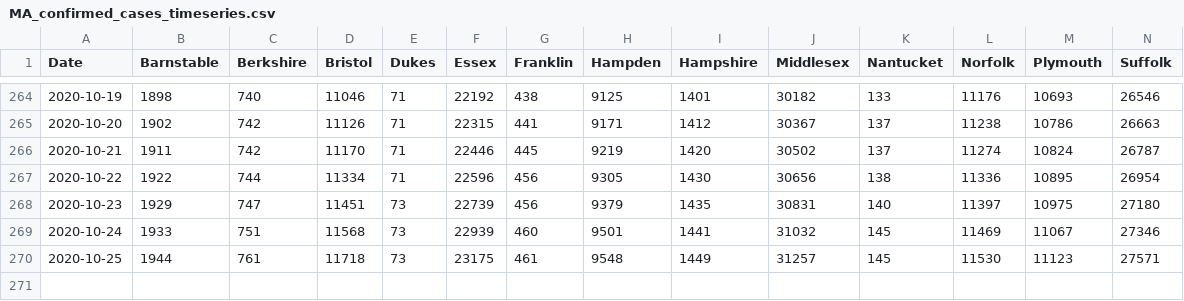
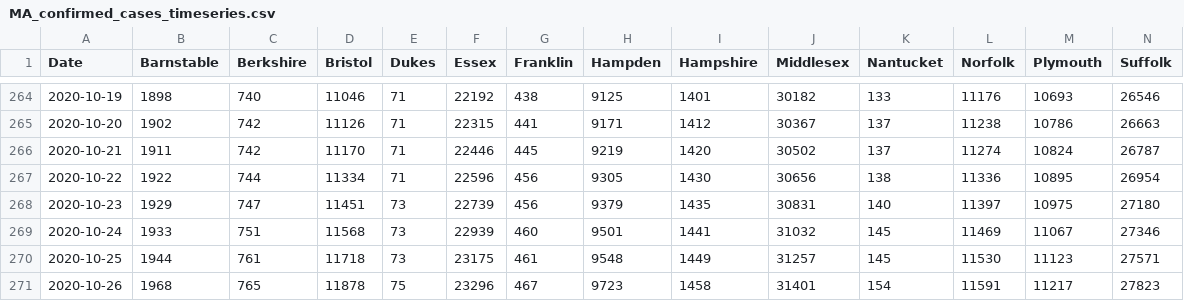
Before and after one commit to cmolodo/covid-19, a CSV file: MA_confirmed_cases_timeseries.csv, drawn as a sheet; only a part is shown, gaps mark what is left out; rows hold the shown columns only; the diff names each change by its address in the sheet, - before the commit and + after, or states it on an @@ line.

Commit message:
Add data for 2020-10-25/26

```diff
--- a/MA_confirmed_cases_timeseries.csv
+++ b/MA_confirmed_cases_timeseries.csv
+row 271: 2020-10-26 | 1968 | 765 | 11878 | 75 | 23296 | 467 | 9723 | 1458 | 31401 | 154 | 11591 | 11217 | 27823
```
Also changed, not shown: CA_cases_timeseries.csv, CA_hospitalization_daily.csv, 7 other files.
